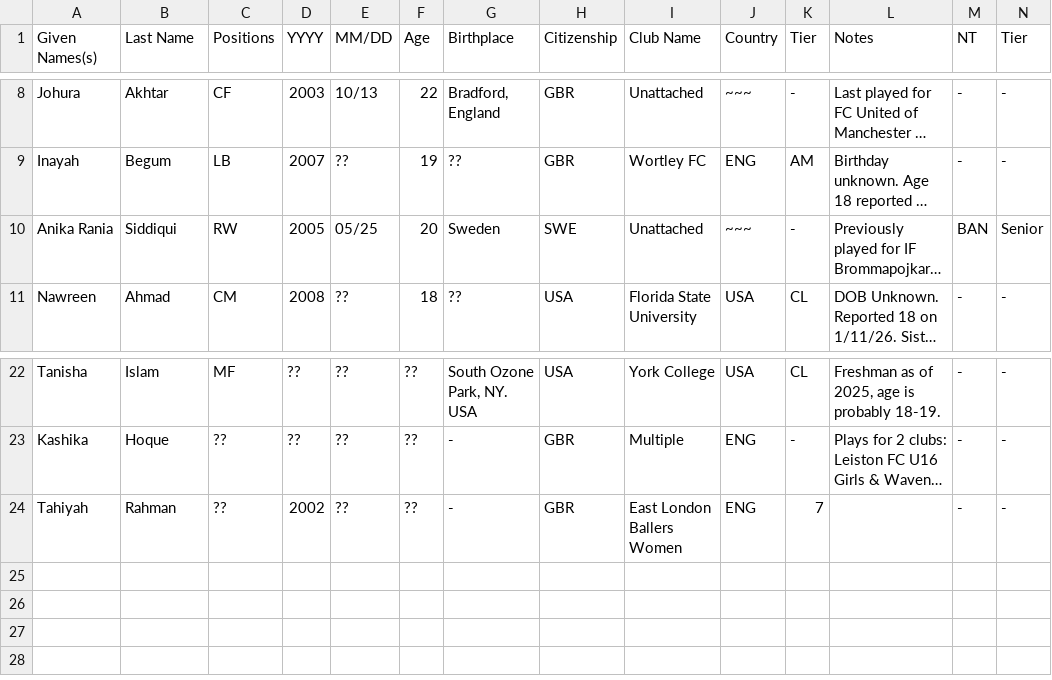
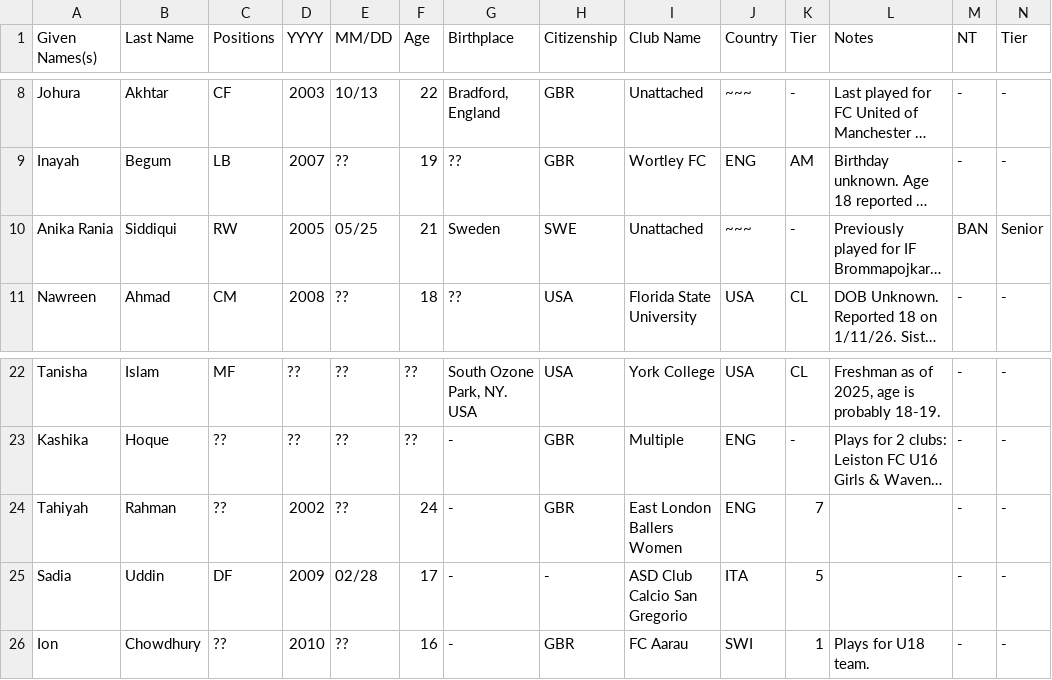
Before and after one commit to dr-shiffles/probashi-footballers, a CSV file: data/women.csv, drawn as a sheet; only a part is shown, gaps mark what is left out; long unchanged cells end in …; rows hold the shown columns only; the diff names each change by its address in the sheet, - before the commit and + after, or states it on an @@ line.

```diff
--- a/data/women.csv
+++ b/data/women.csv
-F10 (Age): 20
+F10 (Age): 21
-F24 (Age): ??
+F24 (Age): 24
+row 25: Sadia | Uddin | DF | 2009 | 02/28 | 17 | - | - | ASD Club Calcio San Gregorio | ITA | 5 |  | - | -
+row 26: Ion | Chowdhury | ?? | 2010 | ?? | 16 | - | GBR | FC Aarau | SWI | 1 | Plays for U18 team. | - | -
```
Also changed, not shown: data/mens.csv.
